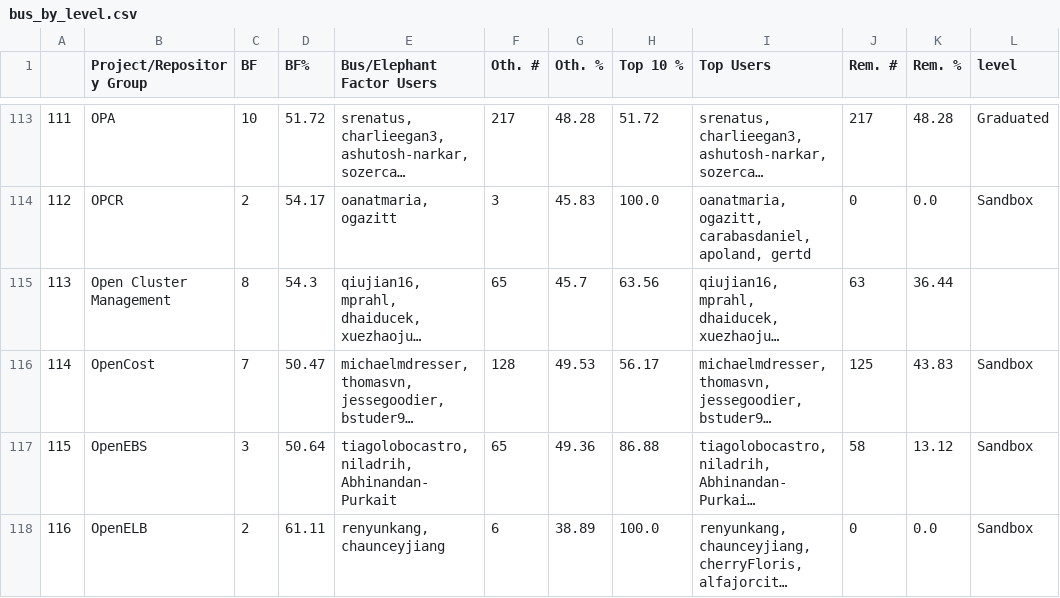
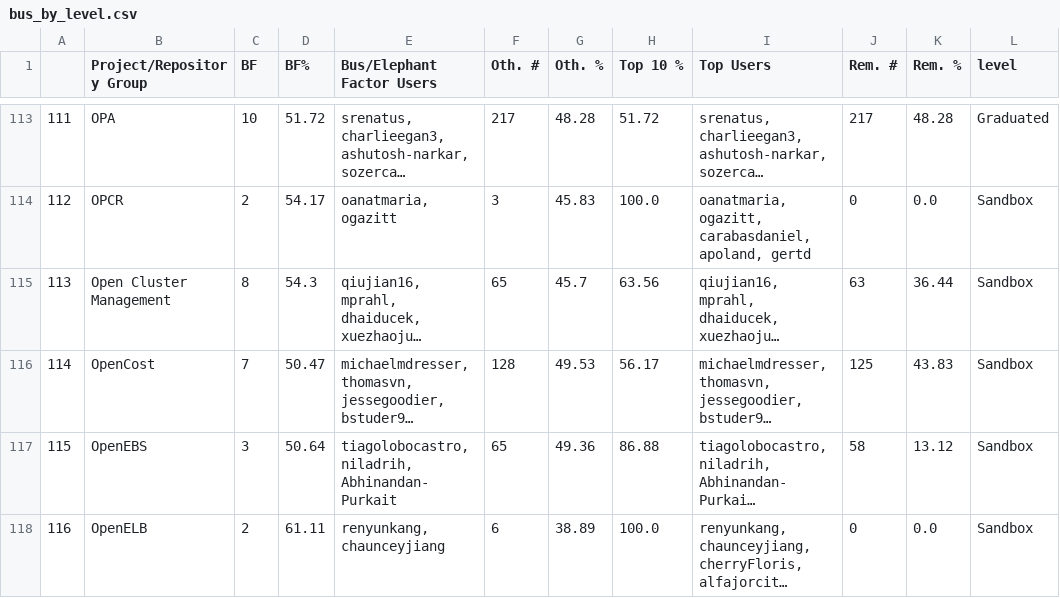
Before and after one commit to geekygirldawn/k8s_data, a CSV file: datasets/bus-elephant_cncf/bus_by_level.csv, drawn as a sheet; only a part is shown, gaps mark what is left out; long unchanged cells end in …; the diff names each change by its address in the sheet, - before the commit and + after, or states it on an @@ line.

Commit message:
Updated caveat about organizations with more details from Łukasz. Added Sandbox projects - I can less about them, but others might be interested and I have the data anyway. The csv files contain a fix for an issue with inconsistent case that was fixed when Łukasz pushed an update to projects.yaml

```diff
--- a/datasets/bus-elephant_cncf/bus_by_level.csv
+++ b/datasets/bus-elephant_cncf/bus_by_level.csv
-L115 (level): (empty)
+L115 (level): Sandbox
```
Also changed, not shown: datasets/bus-elephant_cncf/elephant_by_level.csv, 1 other file.
